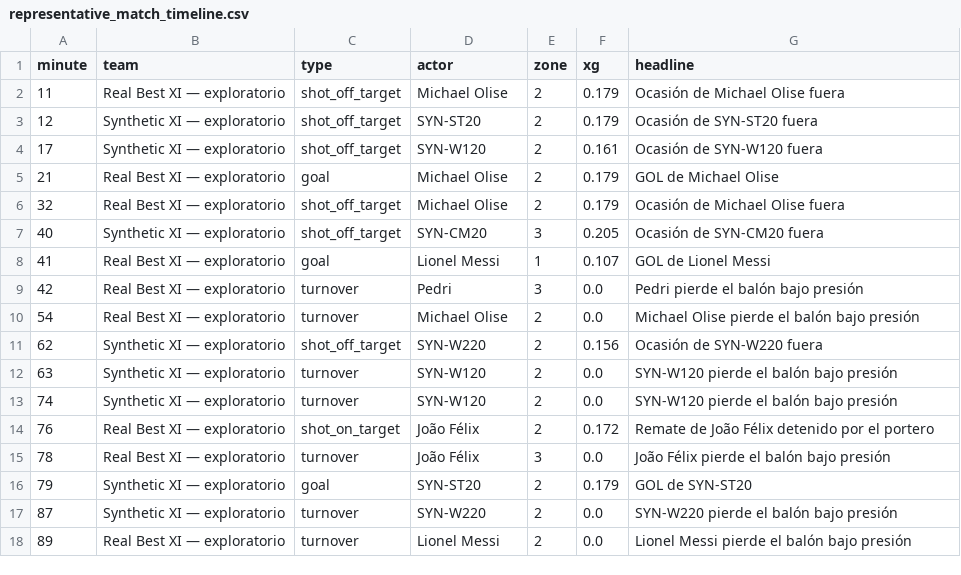
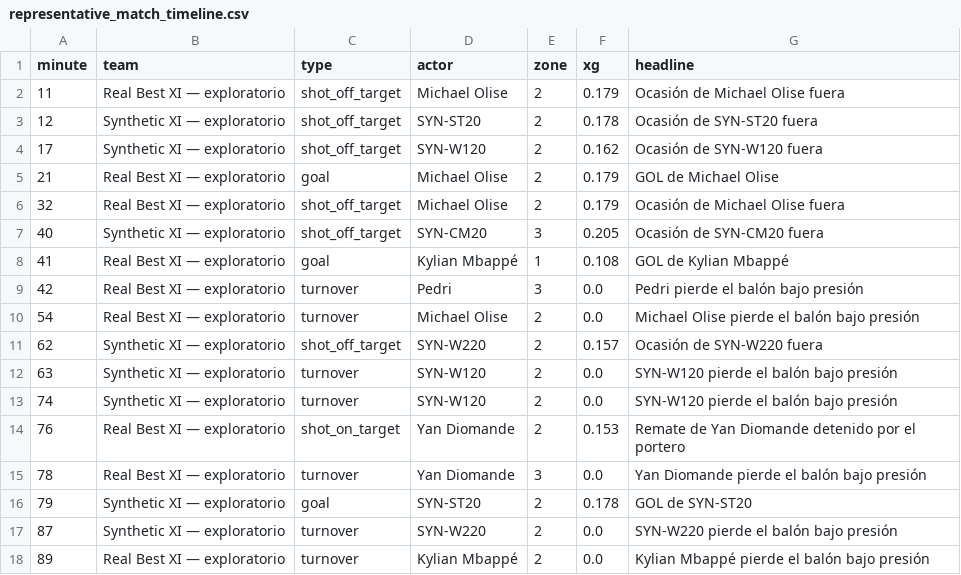
Before and after one commit to ViniciusCovas/synthetic-xi-2026, a CSV file: data/simulations/calibrated_v0_2/representative_match_timeline.csv, drawn as a sheet.

```diff
--- a/data/simulations/calibrated_v0_2/representative_match_timeline.csv
+++ b/data/simulations/calibrated_v0_2/representative_match_timeline.csv
@@ -2,4 +2,4 @@ minute,team,type,actor,zone,xg,headline
 11,Real Best XI — exploratorio,shot_off_target,Michael Olise,2,0.179,Ocasión de Michael Olise fuera
-12,Synthetic XI — exploratorio,shot_off_target,SYN-ST20,2,0.179,Ocasión de SYN-ST20 fuera
-17,Synthetic XI — exploratorio,shot_off_target,SYN-W120,2,0.161,Ocasión de SYN-W120 fuera
+12,Synthetic XI — exploratorio,shot_off_target,SYN-ST20,2,0.178,Ocasión de SYN-ST20 fuera
+17,Synthetic XI — exploratorio,shot_off_target,SYN-W120,2,0.162,Ocasión de SYN-W120 fuera
 21,Real Best XI — exploratorio,goal,Michael Olise,2,0.179,GOL de Michael Olise
@@ -7,12 +7,12 @@ minute,team,type,actor,zone,xg,headline
 40,Synthetic XI — exploratorio,shot_off_target,SYN-CM20,3,0.205,Ocasión de SYN-CM20 fuera
-41,Real Best XI — exploratorio,goal,Lionel Messi,1,0.107,GOL de Lionel Messi
+41,Real Best XI — exploratorio,goal,Kylian Mbappé,1,0.108,GOL de Kylian Mbappé
 42,Real Best XI — exploratorio,turnover,Pedri,3,0.0,Pedri pierde el balón bajo presión
 54,Real Best XI — exploratorio,turnover,Michael Olise,2,0.0,Michael Olise pierde el balón bajo presión
-62,Synthetic XI — exploratorio,shot_off_target,SYN-W220,2,0.156,Ocasión de SYN-W220 fuera
+62,Synthetic XI — exploratorio,shot_off_target,SYN-W220,2,0.157,Ocasión de SYN-W220 fuera
 63,Synthetic XI — exploratorio,turnover,SYN-W120,2,0.0,SYN-W120 pierde el balón bajo presión
 74,Synthetic XI — exploratorio,turnover,SYN-W120,2,0.0,SYN-W120 pierde el balón bajo presión
-76,Real Best XI — exploratorio,shot_on_target,João Félix,2,0.172,Remate de João Félix detenido por el portero
-78,Real Best XI — exploratorio,turnover,João Félix,3,0.0,João Félix pierde el balón bajo presión
-79,Synthetic XI — exploratorio,goal,SYN-ST20,2,0.179,GOL de SYN-ST20
+76,Real Best XI — exploratorio,shot_on_target,Yan Diomande,2,0.153,Remate de Yan Diomande detenido por el portero
+78,Real Best XI — exploratorio,turnover,Yan Diomande,3,0.0,Yan Diomande pierde el balón bajo presión
+79,Synthetic XI — exploratorio,goal,SYN-ST20,2,0.178,GOL de SYN-ST20
 87,Synthetic XI — exploratorio,turnover,SYN-W220,2,0.0,SYN-W220 pierde el balón bajo presión
-89,Real Best XI — exploratorio,turnover,Lionel Messi,2,0.0,Lionel Messi pierde el balón bajo presión
+89,Real Best XI — exploratorio,turnover,Kylian Mbappé,2,0.0,Kylian Mbappé pierde el balón bajo presión
```
Also changed, not shown: data/simulations/calibrated_v0_2/real_best_xi_profiles.csv, data/simulations/calibrated_v0_2/simulation_convergence.csv, 9 other files.
